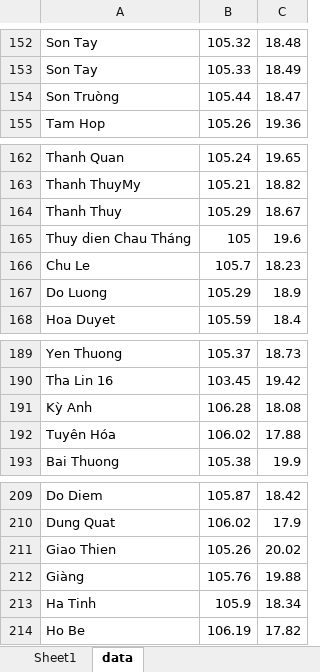
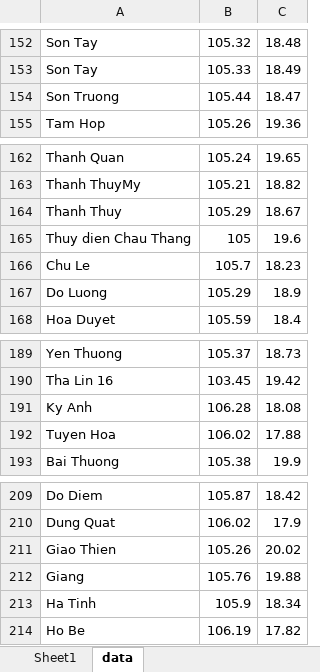
Before and after one commit to weathermen258/Public_repo, an Excel workbook: nc_files/data.xlsx, sheet data, drawn as a sheet; only a part is shown, gaps mark what is left out; values as stored, in another font and other column widths than the file's, no borders; the diff covers the shown part only; the diff names each change by its address in the sheet, - before the commit and + after, or states it on an @@ line.

```diff
--- a/nc_files/data.xlsx (sheet data)
+++ b/nc_files/data.xlsx (sheet data)
-A154: Son Truòng
+A154: Son Truong
-A165: Thuy dien Chau Tháng
+A165: Thuy dien Chau Thang
-A191: Kỳ Anh
+A191: Ky Anh
-A192: Tuyên Hóa
+A192: Tuyen Hoa
-A212: Giàng
+A212: Giang
```
Also changed, not shown: 35 added rows and 50 edited cells elsewhere in this sheet, 27 other files.
